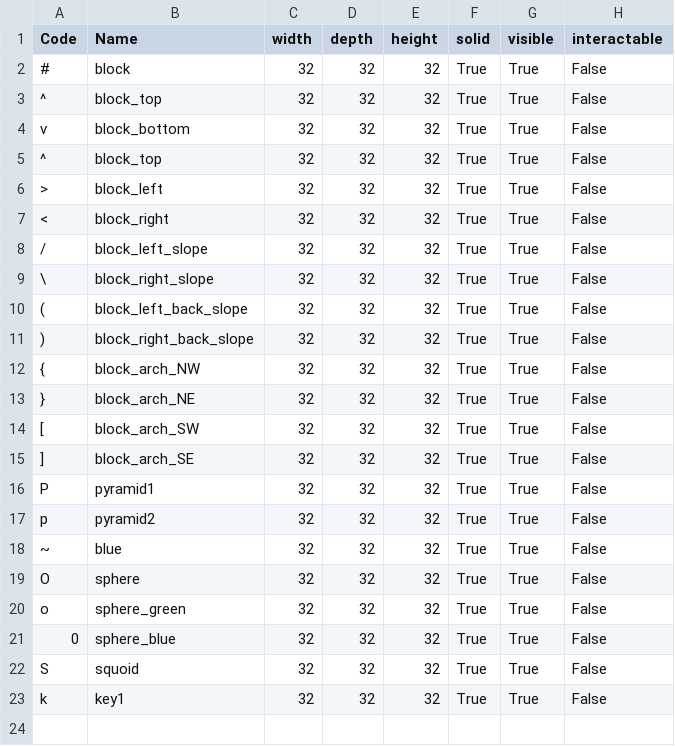
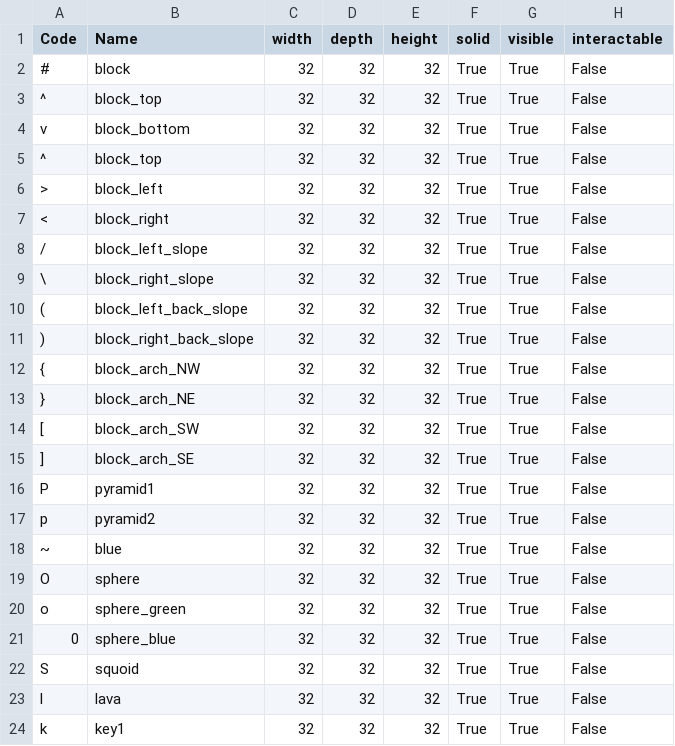
Before and after one commit to kwoolter/Nimrod, a CSV file: model/Squoids_data/default_floor_objects.csv, drawn as a sheet; the diff names each change by its address in the sheet, - before the commit and + after, or states it on an @@ line.

Commit message:
added lava

```diff
--- a/model/Squoids_data/default_floor_objects.csv
+++ b/model/Squoids_data/default_floor_objects.csv
+row 23: l | lava | 32 | 32 | 32 | True | True | False
```
Also changed, not shown: model/Squoids_data/default_floor_layouts.csv, 3 other files.
